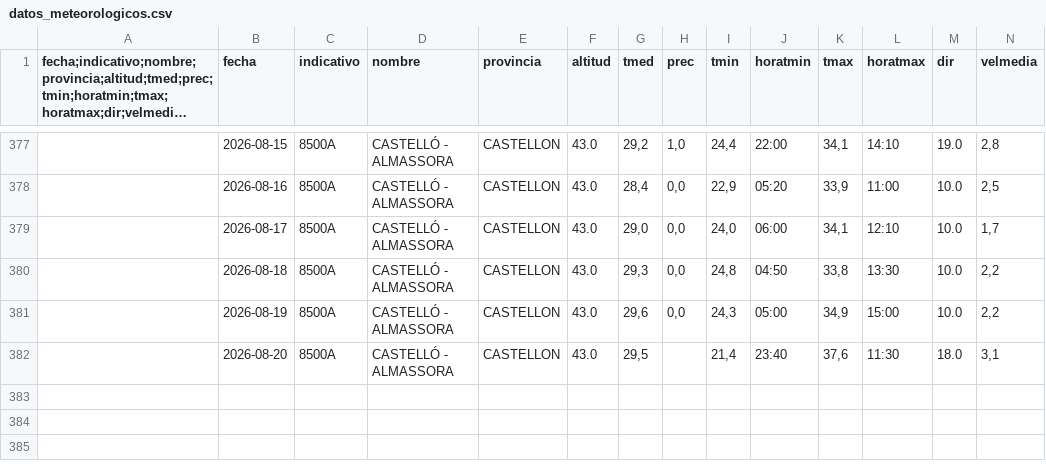
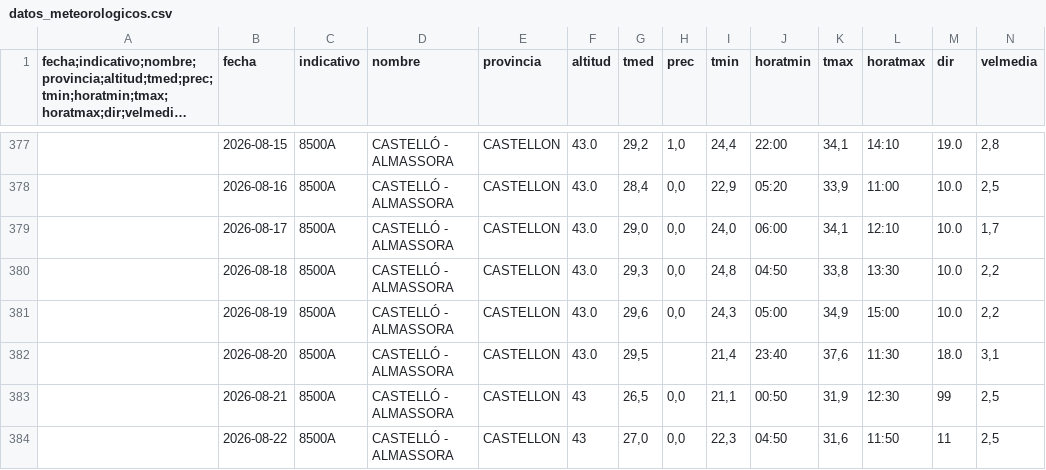
Before and after one commit to AlbertPoloMolina/meteo_information, a CSV file: datos_meteorologicos.csv, drawn as a sheet; only a part is shown, gaps mark what is left out; long unchanged cells end in …; rows hold the shown columns only; the diff names each change by its address in the sheet, - before the commit and + after, or states it on an @@ line.

Commit message:
Update CSV [skip ci]

```diff
--- a/datos_meteorologicos.csv
+++ b/datos_meteorologicos.csv
+row 383:  | 2026-08-21 | 8500A | CASTELLÓ - ALMASSORA | CASTELLON | 43 | 26,5 | 0,0 | 21,1 | 00:50 | 31,9 | 12:30 | 99 | 2,5
+row 384:  | 2026-08-22 | 8500A | CASTELLÓ - ALMASSORA | CASTELLON | 43 | 27,0 | 0,0 | 22,3 | 04:50 | 31,6 | 11:50 | 11 | 2,5
```
